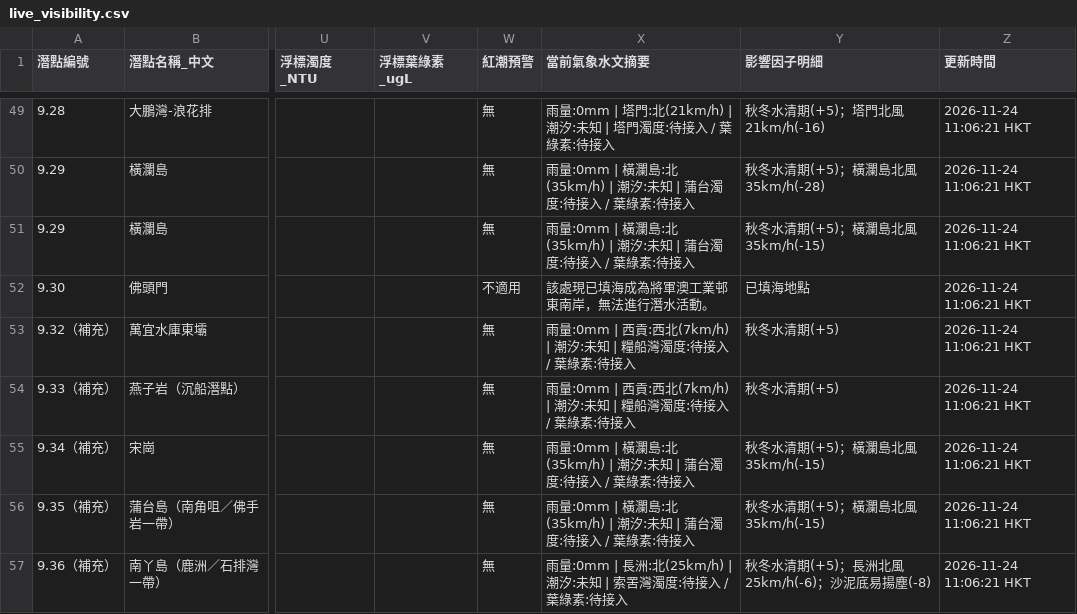
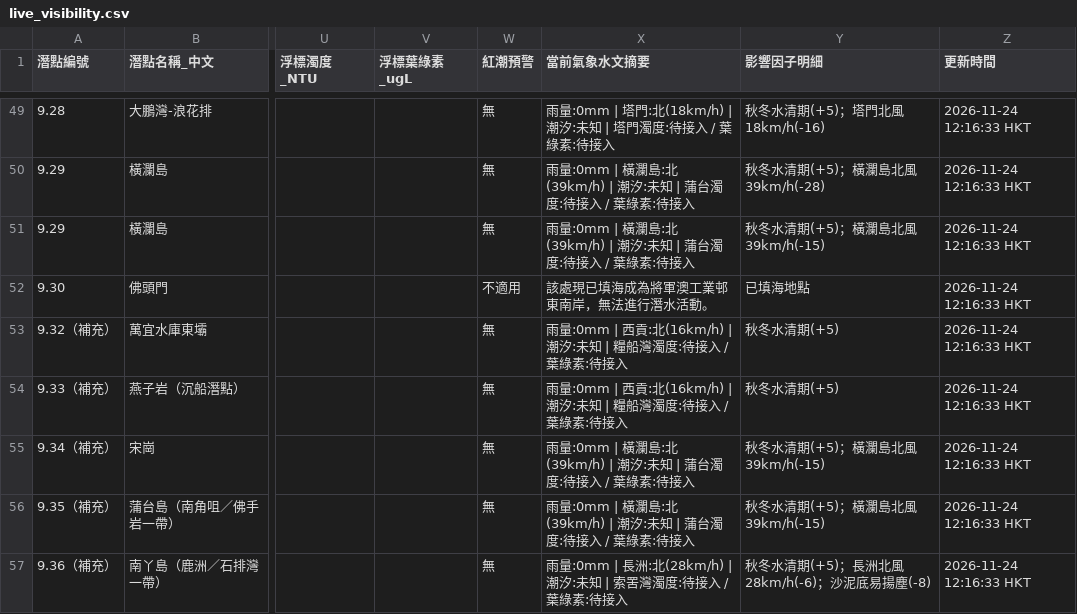
Before and after one commit to chanswc-sys/hk-56-divesites-live, a CSV file: live_visibility.csv, drawn as a sheet; only a part is shown, gaps mark what is left out; the diff covers the shown part only; the diff names each change by its address in the sheet, - before the commit and + after, or states it on an @@ line.

```diff
--- a/live_visibility.csv
+++ b/live_visibility.csv
-X49 (當前氣象水文摘要): …塔門:北(21km/h) | 潮汐:…
+X49 (當前氣象水文摘要): …塔門:北(18km/h) | 潮汐:…
-Y49 (影響因子明細): 秋冬水清期(+5)；塔門北風21km/h(-16)
+Y49 (影響因子明細): 秋冬水清期(+5)；塔門北風18km/h(-16)
-Z49:Z57 (更新時間): 2026-11-24 11:06:21 HKT
+Z49:Z57 (更新時間): 2026-11-24 12:16:33 HKT
-X50:X51 (當前氣象水文摘要): …瀾島:北(35km/h) | 潮汐:…
+X50:X51 (當前氣象水文摘要): …瀾島:北(39km/h) | 潮汐:…
-Y50 (影響因子明細): 秋冬水清期(+5)；橫瀾島北風35km/h(-28)
+Y50 (影響因子明細): 秋冬水清期(+5)；橫瀾島北風39km/h(-28)
-Y51 (影響因子明細): 秋冬水清期(+5)；橫瀾島北風35km/h(-15)
+Y51 (影響因子明細): 秋冬水清期(+5)；橫瀾島北風39km/h(-15)
-X53:X54 (當前氣象水文摘要): …| 西貢:西北(7km/h) | 潮汐:…
+X53:X54 (當前氣象水文摘要): …| 西貢:北(16km/h) | 潮汐:…
-X55:X56 (當前氣象水文摘要): …瀾島:北(35km/h) | 潮汐:…
+X55:X56 (當前氣象水文摘要): …瀾島:北(39km/h) | 潮汐:…
-Y55:Y56 (影響因子明細): 秋冬水清期(+5)；橫瀾島北風35km/h(-15)
+Y55:Y56 (影響因子明細): 秋冬水清期(+5)；橫瀾島北風39km/h(-15)
-X57 (當前氣象水文摘要): …長洲:北(25km/h) | 潮汐:…
+X57 (當前氣象水文摘要): …長洲:北(28km/h) | 潮汐:…
-Y57 (影響因子明細): 秋冬水清期(+5)；長洲北風25km/h(-6)；沙泥底易揚塵(-8)
+Y57 (影響因子明細): 秋冬水清期(+5)；長洲北風28km/h(-6)；沙泥底易揚塵(-8)
```
Also changed, not shown: 125 edited cells elsewhere in this file, 1 other file.
